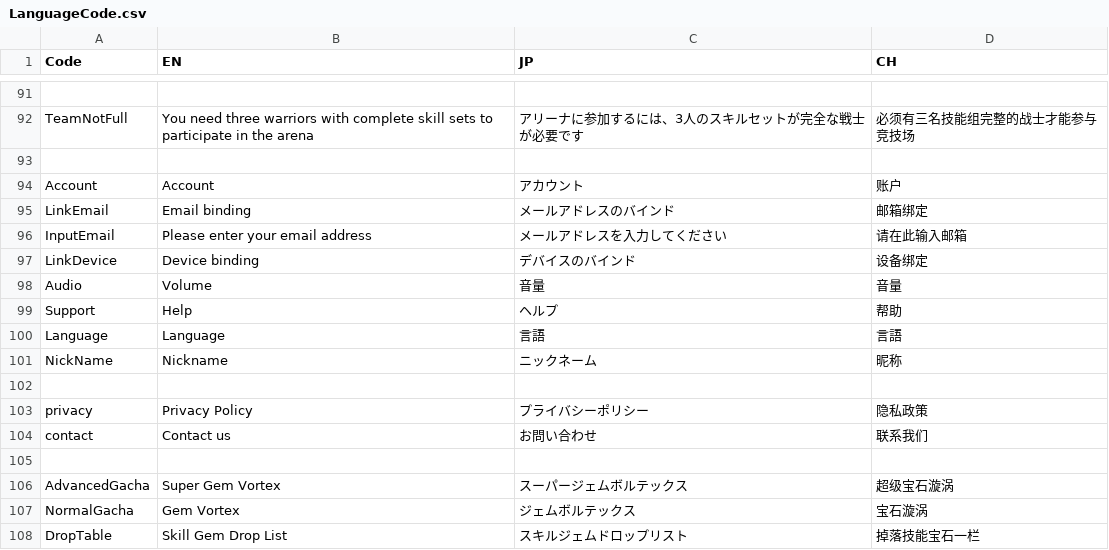
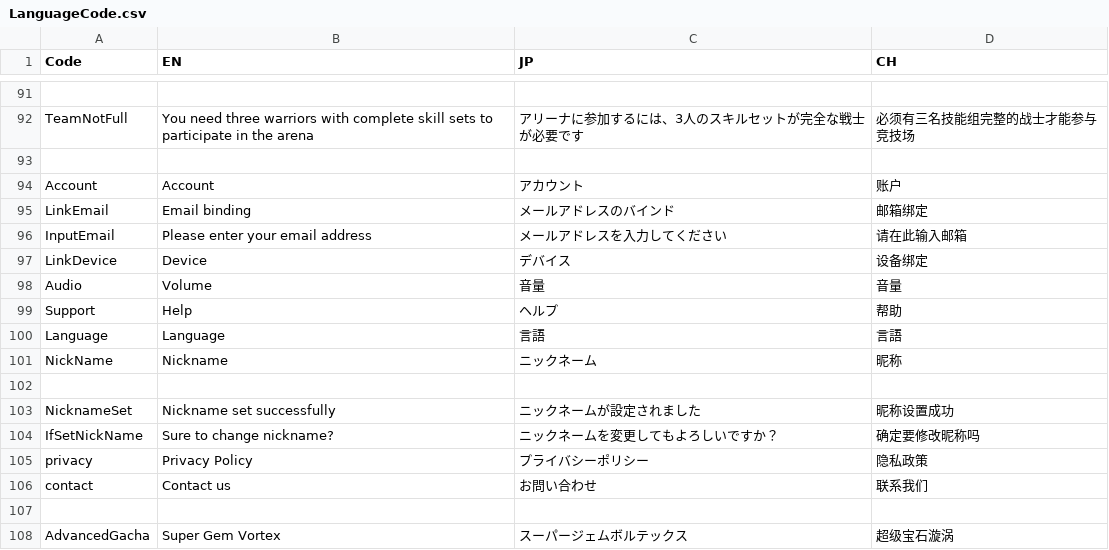
Before and after one commit to bodacheng/MComat, a CSV file: Assets/ExternalAssets/Config/LanguageCode.csv, drawn as a sheet; only a part is shown, gaps mark what is left out; the shorter side is filled out with more unchanged rows.

```diff
--- a/Assets/ExternalAssets/Config/LanguageCode.csv
+++ b/Assets/ExternalAssets/Config/LanguageCode.csv
@@ -96,3 +96,3 @@ LinkEmail,Email binding,メールアドレスのバインド,邮箱绑定
 InputEmail,Please enter your email address,メールアドレスを入力してください,请在此输入邮箱
-LinkDevice,Device binding,デバイスのバインド,设备绑定
+LinkDevice,Device,デバイス,设备绑定
 Audio,Volume,音量,音量
@@ -102,2 +102,4 @@ NickName,Nickname,ニックネーム,昵称
 ,,,
+NicknameSet,Nickname set successfully,ニックネームが設定されました,昵称设置成功
+IfSetNickName,Sure to change nickname?,ニックネームを変更してもよろしいですか？ ,确定要修改昵称吗
 privacy,Privacy Policy,プライバシーポリシー,隐私政策
```
Also changed, not shown: 9 other files.
